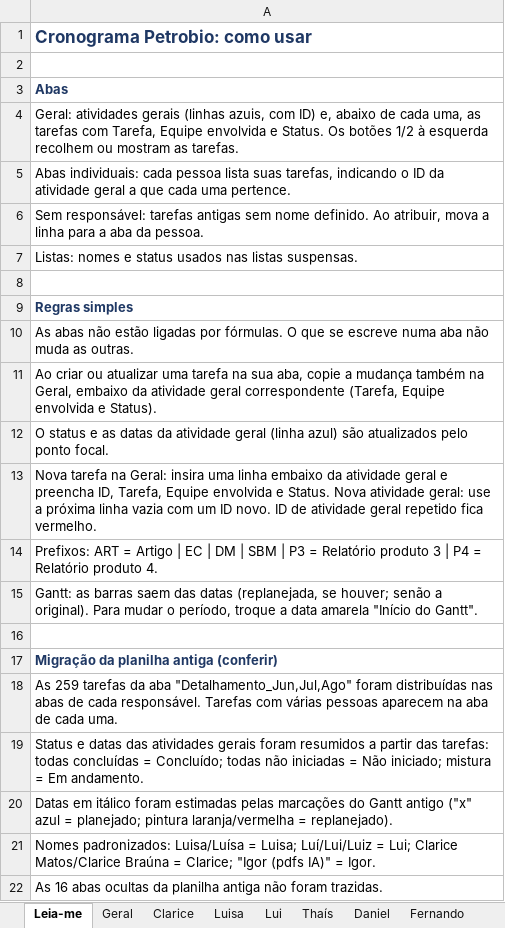
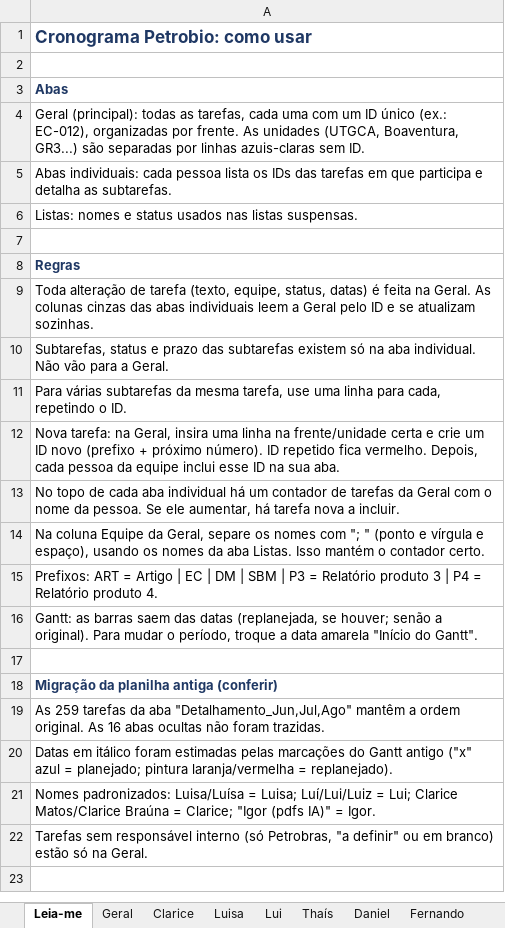
Before and after one commit to dmaurenza/Claude, an Excel workbook: Cronograma_Petrobio_v2.xlsx, sheet Leia-me, drawn as a sheet; values as stored, in another font and other column widths than the file's, no borders; removed rows and columns are numbered as before the commit, all else as after; the diff names each change by its address in the sheet, - before the commit and + after, or states it on an @@ line.

```diff
--- a/Cronograma_Petrobio_v2.xlsx (sheet Leia-me)
+++ b/Cronograma_Petrobio_v2.xlsx (sheet Leia-me)
-A4: Geral: atividades gerais (linhas azuis, com ID) e, abaixo de cada uma, as tarefas com Tarefa, Equipe envolvida e Status. Os botões 1/2 à esquerda recolhem ou mostram as tarefas.
+A4: Geral (principal): todas as tarefas, cada uma com um ID único (ex.: EC-012), organizadas por frente. As unidades (UTGCA, Boaventura, GR3...) são separadas por linhas azuis-claras sem ID.
-A5: …pessoa lista suas tarefas, indicando o ID da atividade geral a que cada uma pertence.
+A5: …pessoa lista os IDs das tarefas em que participa e detalha as subtarefas.
-row 6: Sem responsável: tarefas antigas sem nome definido. Ao atribuir, mova a linha para a aba da pessoa.
-A8: Regras simples
+A8: Regras
-A9: As abas não estão ligadas por fórmulas. O que se escreve numa aba não muda as outras.
+A9: Toda alteração de tarefa (texto, equipe, status, datas) é feita na Geral. As colunas cinzas das abas individuais leem a Geral pelo ID e se atualizam sozinhas.
-A10: Ao criar ou atualizar uma tarefa na sua aba, copie a mudança também na Geral, embaixo da atividade geral correspondente (Tarefa, Equipe envolvida e Status).
+A10: Subtarefas, status e prazo das subtarefas existem só na aba individual. Não vão para a Geral.
-A11: O status e as datas da atividade geral (linha azul) são atualizados pelo ponto focal.
+A11: Para várias subtarefas da mesma tarefa, use uma linha para cada, repetindo o ID.
-A12: Nova tarefa na Geral: insira uma linha embaixo da atividade geral e preencha ID, Tarefa, Equipe envolvida e Status. Nova atividade geral: use a próxima linha vazia com um ID novo. ID de atividade geral repetido fica vermelho.
+A12: Nova tarefa: na Geral, insira uma linha na frente/unidade certa e crie um ID novo (prefixo + próximo número). ID repetido fica vermelho. Depois, cada pessoa da equipe inclui esse ID na sua aba.
+row 13: No topo de cada aba individual há um contador de tarefas da Geral com o nome da pessoa. Se ele aumentar, há tarefa nova a incluir.
+row 14: Na coluna Equipe da Geral, separe os nomes com "; " (ponto e vírgula e espaço), usando os nomes da aba Listas. Isso mantém o contador certo.
-A19: …aba "Detalhamento_Jun,Jul,Ago" foram distribuídas nas abas de cada responsável. Tarefas com várias pessoas aparecem na aba de cada uma.
+A19: …aba "Detalhamento_Jun,Jul,Ago" mantêm a ordem original. As 16 abas ocultas não foram trazidas.
-row 19: Status e datas das atividades gerais foram resumidos a partir das tarefas: todas concluídas = Concluído; todas não iniciadas = Não iniciado; mistura = Em andamento.
-A22: As 16 abas ocultas da planilha antiga não foram trazidas.
+A22: Tarefas sem responsável interno (só Petrobras, "a definir" ou em branco) estão só na Geral.
```
Also changed, not shown: sheet Clarice, sheet Luisa, sheet Thaís, sheet Daniel, sheet Fernando, sheet Lui, 6 more sheets, other sheet tabs.
